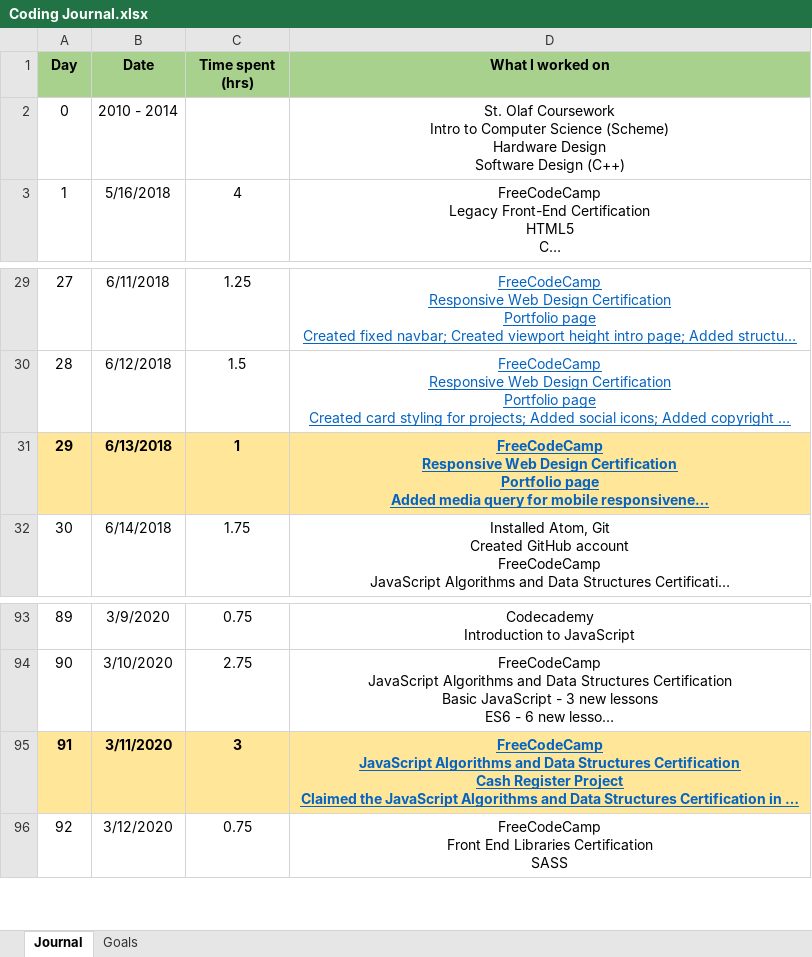
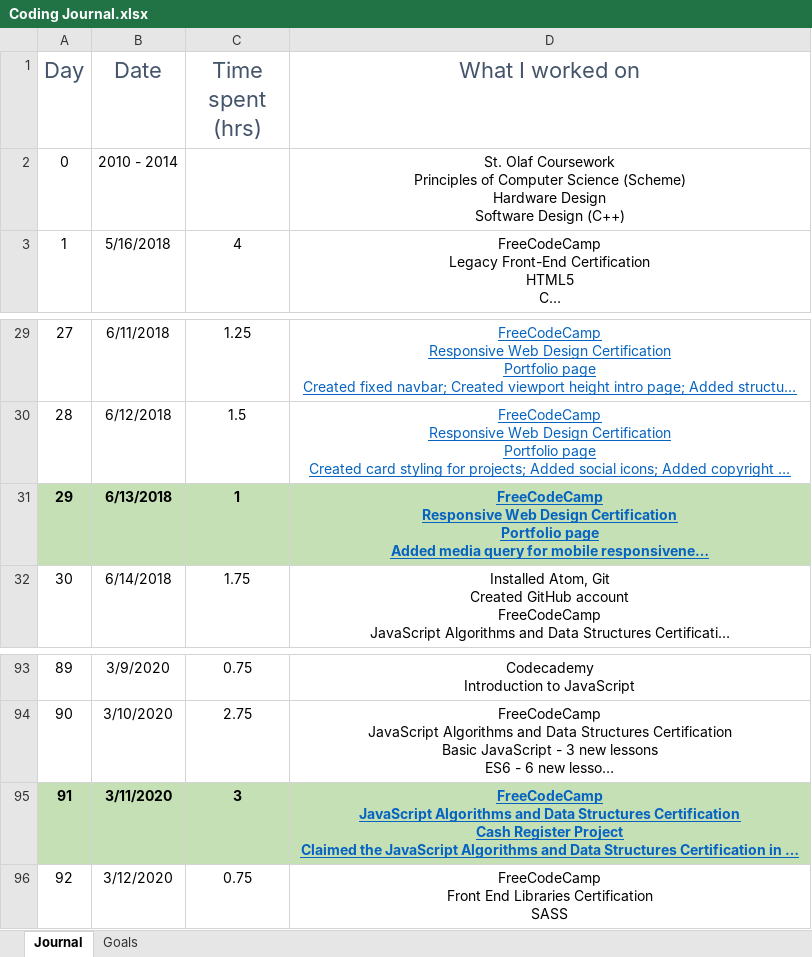
Before and after one commit to stevegustason/code-journal, an Excel workbook: Coding Journal.xlsx, sheet Journal, drawn as a sheet; only a part is shown, gaps mark what is left out; long unchanged cells end in …; values as stored, in another font and other column widths than the file's, no borders; ↵ is a line break in a cell; the diff names each change by its address in the sheet, - before the commit and + after, or states it on an @@ line.

Commit message:
more formatting

```diff
--- a/Coding Journal.xlsx (sheet Journal)
+++ b/Coding Journal.xlsx (sheet Journal)
@@ A1:D1 fill: #A9D18E → none, bold: on → off, text colour: black → #44546A, text size: larger @@
-D2 (What I worked on): …Olaf Coursework ↵ Intro to Computer Science…
+D2 (What I worked on): …Olaf Coursework ↵ Principles of Computer Science…
-A31:D31 fill: #FFE699
+A31:D31 fill: #C5E0B4
-A95:D95 fill: #FFE699
+A95:D95 fill: #C5E0B4
```
